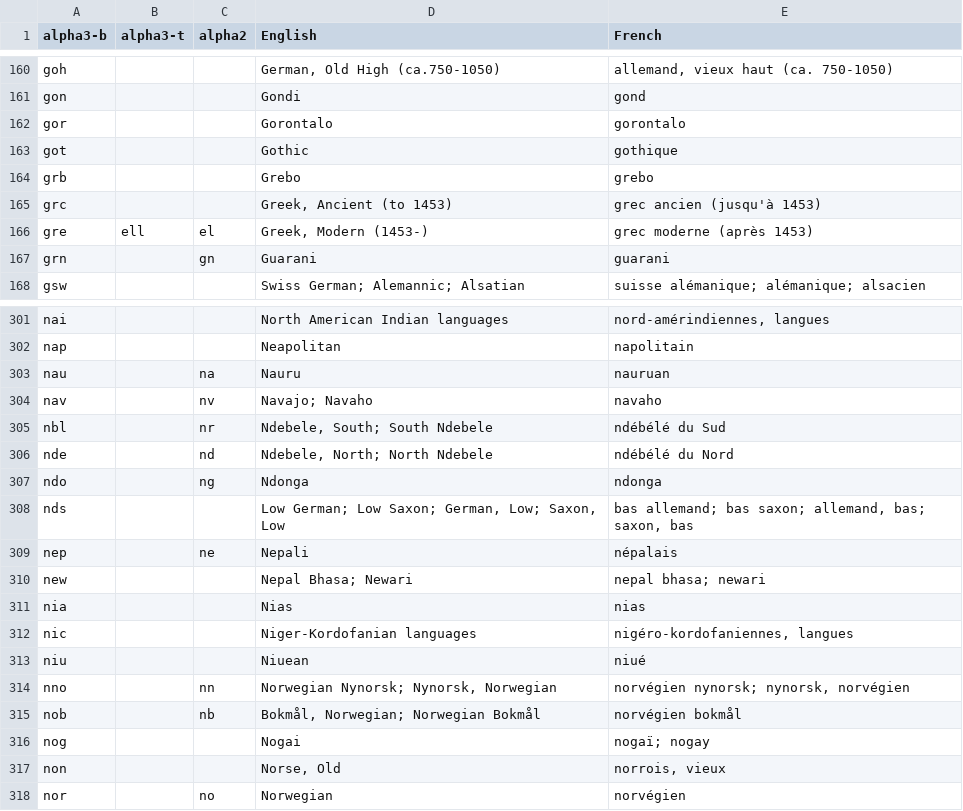
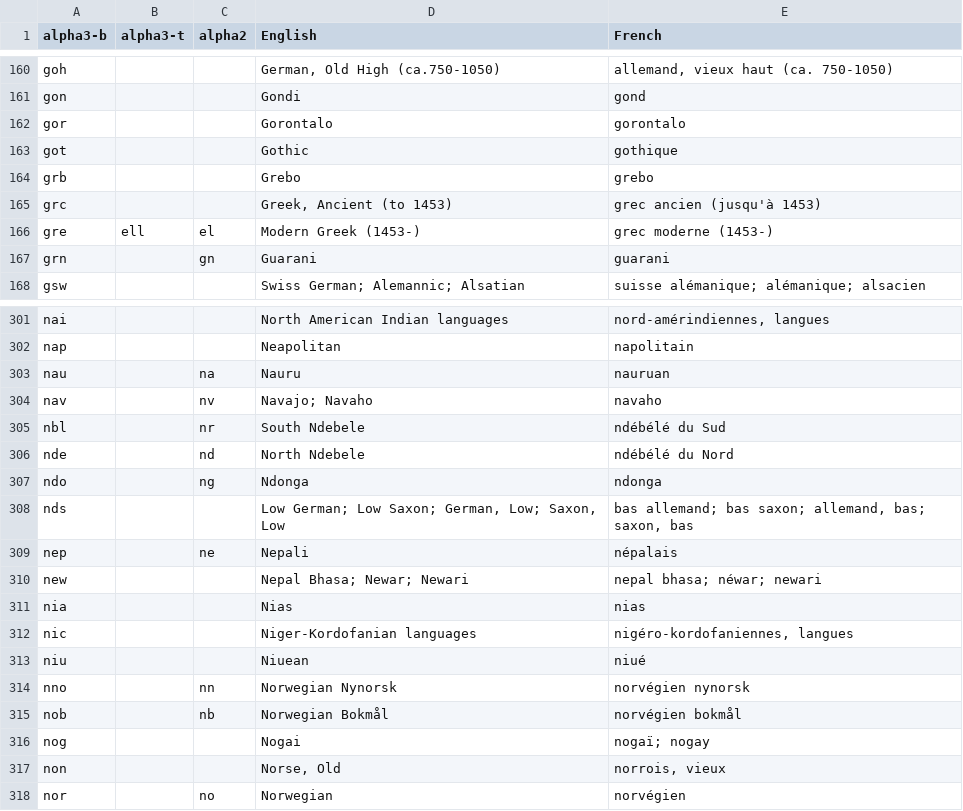
Before and after one commit to datasets/language-codes, a CSV file: data/language-codes-full.csv, drawn as a sheet; only a part is shown, gaps mark what is left out.

```diff
--- a/data/language-codes-full.csv
+++ b/data/language-codes-full.csv
@@ -329,4 +329,4 @@
 "
-"gre","ell","el","Greek, Modern (1453-)","grec moderne (après 1453)
-"
+"gre","ell","el","Modern Greek (1453-)","grec moderne (1453-)
+"
 "grn","","gn","Guarani","guarani
@@ -607,6 +607,6 @@
 "
-"nbl","","nr","Ndebele, South; South Ndebele","ndébélé du Sud
-"
-"nde","","nd","Ndebele, North; North Ndebele","ndébélé du Nord
-"
+"nbl","","nr","South Ndebele","ndébélé du Sud
+"
+"nde","","nd","North Ndebele","ndébélé du Nord
+"
 "ndo","","ng","Ndonga","ndonga
@@ -617,4 +617,4 @@
 "
-"new","","","Nepal Bhasa; Newari","nepal bhasa; newari
-"
+"new","","","Nepal Bhasa; Newar; Newari","nepal bhasa; néwar; newari
+"
 "nia","","","Nias","nias
@@ -625,6 +625,6 @@
 "
-"nno","","nn","Norwegian Nynorsk; Nynorsk, Norwegian","norvégien nynorsk; nynorsk, norvégien
-"
-"nob","","nb","Bokmål, Norwegian; Norwegian Bokmål","norvégien bokmål
-"
+"nno","","nn","Norwegian Nynorsk","norvégien nynorsk
+"
+"nob","","nb","Norwegian Bokmål","norvégien bokmål
+"
 "nog","","","Nogai","nogaï; nogay
```
Also changed, not shown: data/ietf-language-tags.csv, data/language-codes-3b2.csv, 2 other files.
